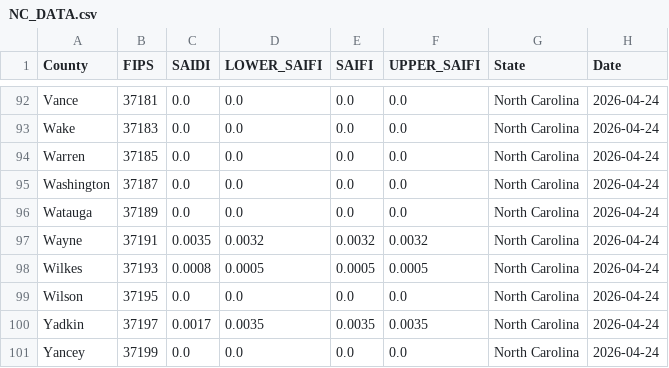
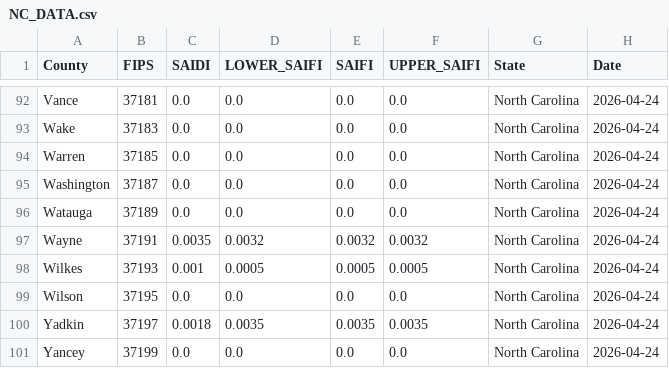
Before and after one commit to nkim205/grower-dashboard, a CSV file: states/NC/NC_DATA.csv, drawn as a sheet; only a part is shown, gaps mark what is left out.

```diff
--- a/states/NC/NC_DATA.csv
+++ b/states/NC/NC_DATA.csv
@@ -97,5 +97,5 @@ Watauga,37189,0.0,0.0,0.0,0.0,North Carolina,2026-04-24
 Wayne,37191,0.0035,0.0032,0.0032,0.0032,North Carolina,2026-04-24
-Wilkes,37193,0.0008,0.0005,0.0005,0.0005,North Carolina,2026-04-24
+Wilkes,37193,0.001,0.0005,0.0005,0.0005,North Carolina,2026-04-24
 Wilson,37195,0.0,0.0,0.0,0.0,North Carolina,2026-04-24
-Yadkin,37197,0.0017,0.0035,0.0035,0.0035,North Carolina,2026-04-24
+Yadkin,37197,0.0018,0.0035,0.0035,0.0035,North Carolina,2026-04-24
 Yancey,37199,0.0,0.0,0.0,0.0,North Carolina,2026-04-24
```
Also changed, not shown: states/IL/IL_DATA.csv, states/LA/LA_DATA.csv.
